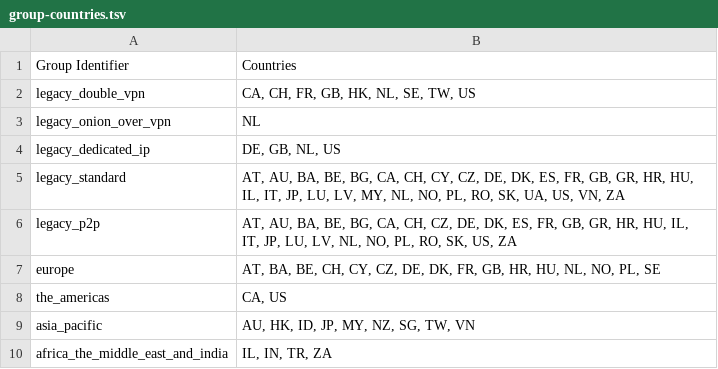
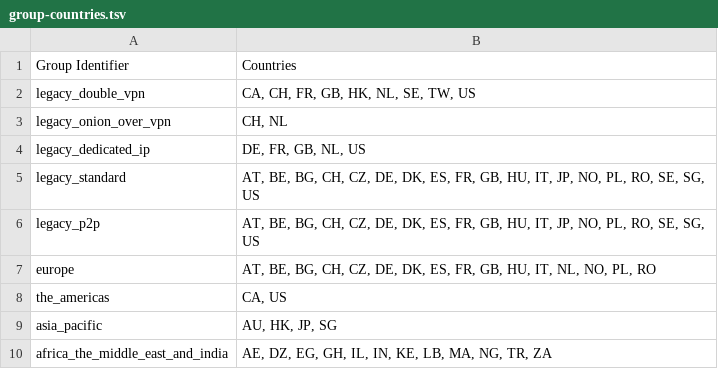
Before and after one commit to UriShX/vpn-profile-switcher, a TSV file: group-countries.tsv, drawn as a sheet.

```diff
--- a/group-countries.tsv
+++ b/group-countries.tsv
@@ -2,9 +2,9 @@ Group Identifier	Countries
 legacy_double_vpn	CA, CH, FR, GB, HK, NL, SE, TW, US
-legacy_onion_over_vpn	NL
-legacy_dedicated_ip	DE, GB, NL, US
-legacy_standard	AT, AU, BA, BE, BG, CA, CH, CY, CZ, DE, DK, ES, FR, GB, GR, HR, HU, IL, IT, JP, LU, LV, MY, NL, NO, PL, RO, SK, UA, US, VN, ZA
-legacy_p2p	AT, AU, BA, BE, BG, CA, CH, CZ, DE, DK, ES, FR, GB, GR, HR, HU, IL, IT, JP, LU, LV, NL, NO, PL, RO, SK, US, ZA
-europe	AT, BA, BE, CH, CY, CZ, DE, DK, FR, GB, HR, HU, NL, NO, PL, SE
+legacy_onion_over_vpn	CH, NL
+legacy_dedicated_ip	DE, FR, GB, NL, US
+legacy_standard	AT, BE, BG, CH, CZ, DE, DK, ES, FR, GB, HU, IT, JP, NO, PL, RO, SE, SG, US
+legacy_p2p	AT, BE, BG, CH, CZ, DE, DK, ES, FR, GB, HU, IT, JP, NO, PL, RO, SE, SG, US
+europe	AT, BE, BG, CH, CZ, DE, DK, ES, FR, GB, HU, IT, NL, NO, PL, RO
 the_americas	CA, US
-asia_pacific	AU, HK, ID, JP, MY, NZ, SG, TW, VN
-africa_the_middle_east_and_india	IL, IN, TR, ZA
+asia_pacific	AU, HK, JP, SG
+africa_the_middle_east_and_india	AE, DZ, EG, GH, IL, IN, KE, LB, MA, NG, TR, ZA
```
Also changed, not shown: countries.tsv.
